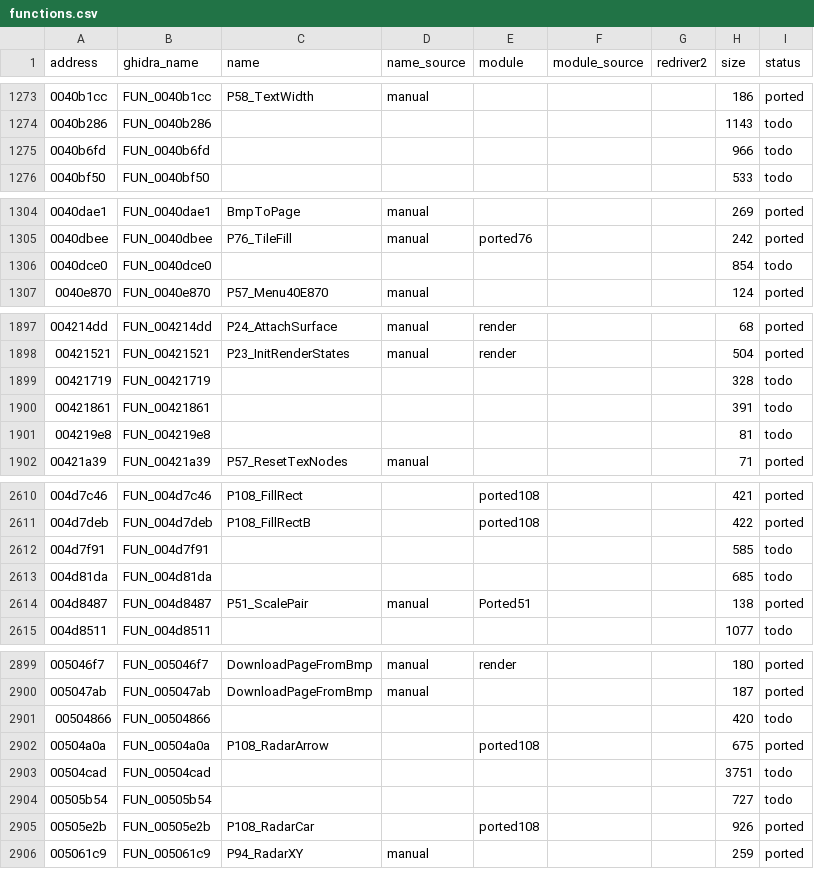
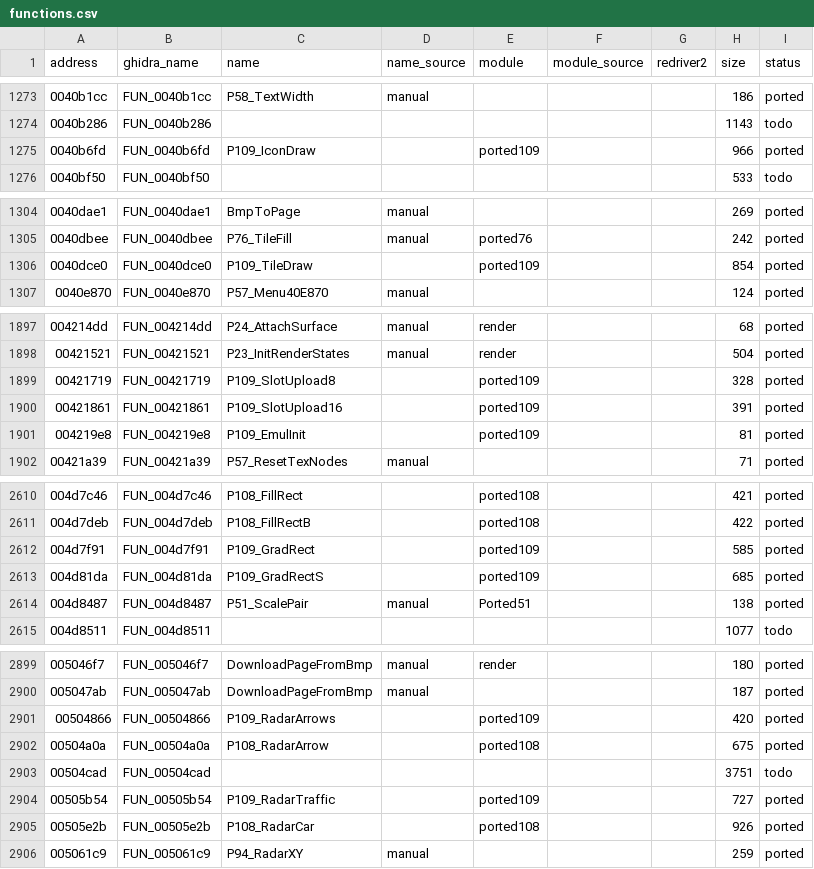
Before and after one commit to r331/driver, a CSV file: docs/functions.csv, drawn as a sheet; only a part is shown, gaps mark what is left out; the diff covers the shown part only.

Commit message:
v1.54: +13 функций (ported109): сэмпл на голос, прямоугольники с цветами вершин, плитка/значок, капли, эмулируемые текстуры слотов, маркеры скрипта, радар (стрелки/трафик), такт ввода; 2790/3288

```diff
--- a/docs/functions.csv
+++ b/docs/functions.csv
@@ -1274,3 +1274,3 @@ address,ghidra_name,name,name_source,module,module_source,redriver2,size,status
 0040b286,FUN_0040b286,,,,,,1143,todo
-0040b6fd,FUN_0040b6fd,,,,,,966,todo
+0040b6fd,FUN_0040b6fd,P109_IconDraw,,ported109,,,966,ported
 0040bf50,FUN_0040bf50,,,,,,533,todo
@@ -1305,3 +1305,3 @@ address,ghidra_name,name,name_source,module,module_source,redriver2,size,status
 0040dbee,FUN_0040dbee,P76_TileFill,manual,ported76,,,242,ported
-0040dce0,FUN_0040dce0,,,,,,854,todo
+0040dce0,FUN_0040dce0,P109_TileDraw,,ported109,,,854,ported
 0040e870,FUN_0040e870,P57_Menu40E870,manual,,,,124,ported
@@ -1898,5 +1898,5 @@ address,ghidra_name,name,name_source,module,module_source,redriver2,size,status
 00421521,FUN_00421521,P23_InitRenderStates,manual,render,,,504,ported
-00421719,FUN_00421719,,,,,,328,todo
-00421861,FUN_00421861,,,,,,391,todo
-004219e8,FUN_004219e8,,,,,,81,todo
+00421719,FUN_00421719,P109_SlotUpload8,,ported109,,,328,ported
+00421861,FUN_00421861,P109_SlotUpload16,,ported109,,,391,ported
+004219e8,FUN_004219e8,P109_EmulInit,,ported109,,,81,ported
 00421a39,FUN_00421a39,P57_ResetTexNodes,manual,,,,71,ported
@@ -2611,4 +2611,4 @@ address,ghidra_name,name,name_source,module,module_source,redriver2,size,status
 004d7deb,FUN_004d7deb,P108_FillRectB,,ported108,,,422,ported
-004d7f91,FUN_004d7f91,,,,,,585,todo
-004d81da,FUN_004d81da,,,,,,685,todo
+004d7f91,FUN_004d7f91,P109_GradRect,,ported109,,,585,ported
+004d81da,FUN_004d81da,P109_GradRectS,,ported109,,,685,ported
 004d8487,FUN_004d8487,P51_ScalePair,manual,Ported51,,,138,ported
@@ -2900,6 +2900,6 @@ address,ghidra_name,name,name_source,module,module_source,redriver2,size,status
 005047ab,FUN_005047ab,DownloadPageFromBmp,manual,,,,187,ported
-00504866,FUN_00504866,,,,,,420,todo
+00504866,FUN_00504866,P109_RadarArrows,,ported109,,,420,ported
 00504a0a,FUN_00504a0a,P108_RadarArrow,,ported108,,,675,ported
 00504cad,FUN_00504cad,,,,,,3751,todo
-00505b54,FUN_00505b54,,,,,,727,todo
+00505b54,FUN_00505b54,P109_RadarTraffic,,ported109,,,727,ported
 00505e2b,FUN_00505e2b,P108_RadarCar,,ported108,,,926,ported
```
Also changed, not shown: 18 edited cells elsewhere in this file, 7 other files.
